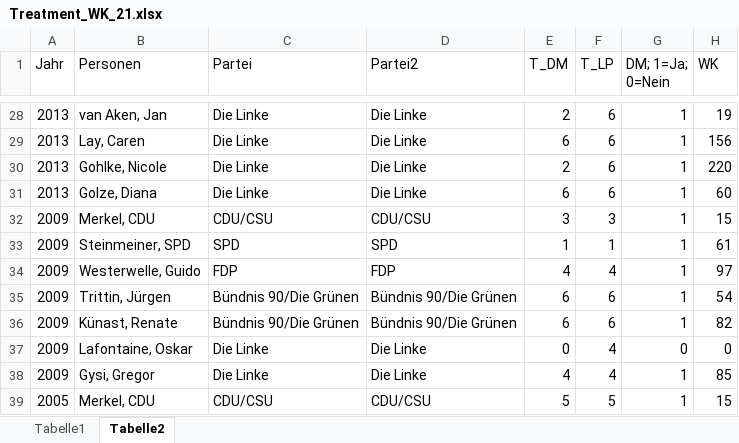
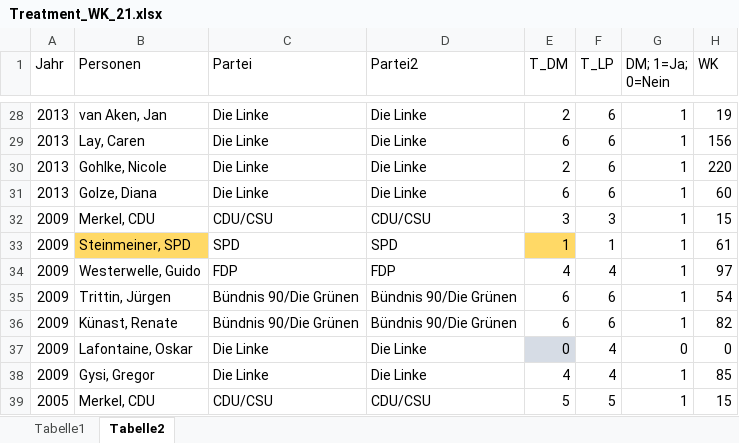
Before and after one commit to AnLeWe/B.A.-Spitzenkandidaten, an Excel workbook: Data/Treatment_WK_21.xlsx, sheet Tabelle2, drawn as a sheet; only a part is shown, gaps mark what is left out; values as stored, in another font and other column widths than the file's, no borders; the diff covers the shown part only; the diff names each change by its address in the sheet, - before the commit and + after, or states it on an @@ line.

```diff
--- a/Data/Treatment_WK_21.xlsx (sheet Tabelle2)
+++ b/Data/Treatment_WK_21.xlsx (sheet Tabelle2)
-B33 fill: none
+B33 fill: #FFD966
-E33 fill: none
+E33 fill: #FFD966
-E37 fill: none
+E37 fill: #D6DCE5
```
Also changed, not shown: 1 edited cell and cell formats elsewhere in this sheet, 9 other files.
